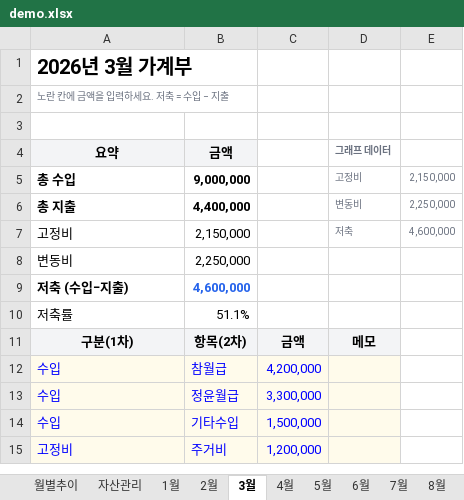
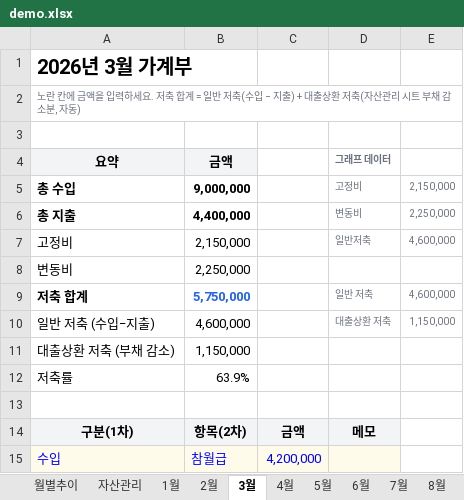
Before and after one commit to cham0919/asset-app, an Excel workbook: demo.xlsx, sheet 3월, drawn as a sheet; only a part is shown; the shorter side is filled out with more unchanged rows; values as stored, in another font and other column widths than the file's, no borders; charts and pictures not drawn; addresses are those after the commit; the diff names each change by its address in the sheet, - before the commit and + after, or states it on an @@ line.

```diff
--- a/demo.xlsx (sheet 3월)
+++ b/demo.xlsx (sheet 3월)
-A2 (요약): …. 저축 = 수입 − 지출
+A2 (요약): …. 저축 합계 = 일반 저축(수입 − 지출) + 대출상환 저축(자산관리 시트 부채 감소분, 자동)
-D7 (그래프 데이터): 저축
+D7 (그래프 데이터): 일반저축
+row 9: 저축 합계 | 5,750,000 |  | 일반 저축 | 4,600,000
-A10 (요약): 저축 (수입−지출)
+A10 (요약): 일반 저축 (수입−지출)
-A10:B10 bold: on
+A10:B10 bold: off
-B10 text colour: #2563EB
+B10 text colour: black
-D10 (그래프 데이터): (empty)
+D10 (그래프 데이터): 대출상환 저축
-E10: (empty)
+E10: 1,150,000
+row 11: 대출상환 저축 (부채 감소) | 1,150,000
+row 12: 저축률 | 63.9%
-row 13: 저축률 | 51.1%
+row 13: (empty)
```
Also changed, not shown: sheet 자산관리, sheet 월별추이, sheet 2월, sheet 1월, sheet 4월, sheet 5월, 8 more sheets, formulas that keep their value, charts or pictures, demo2025.xlsx, 2 other files.
